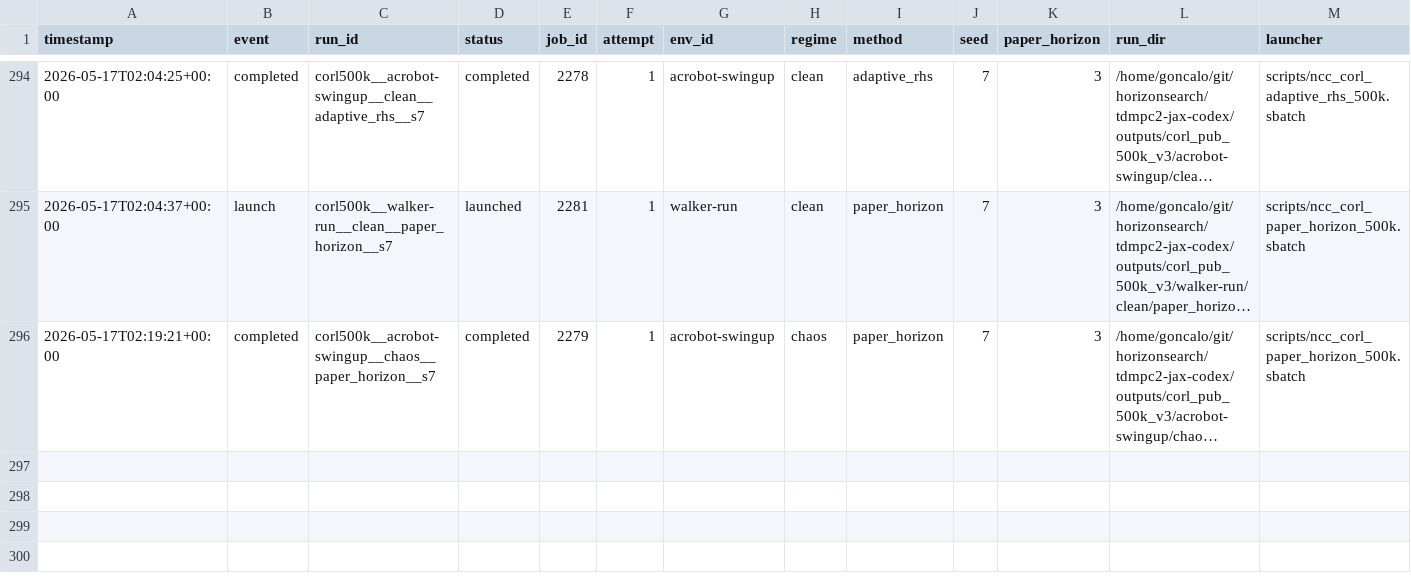
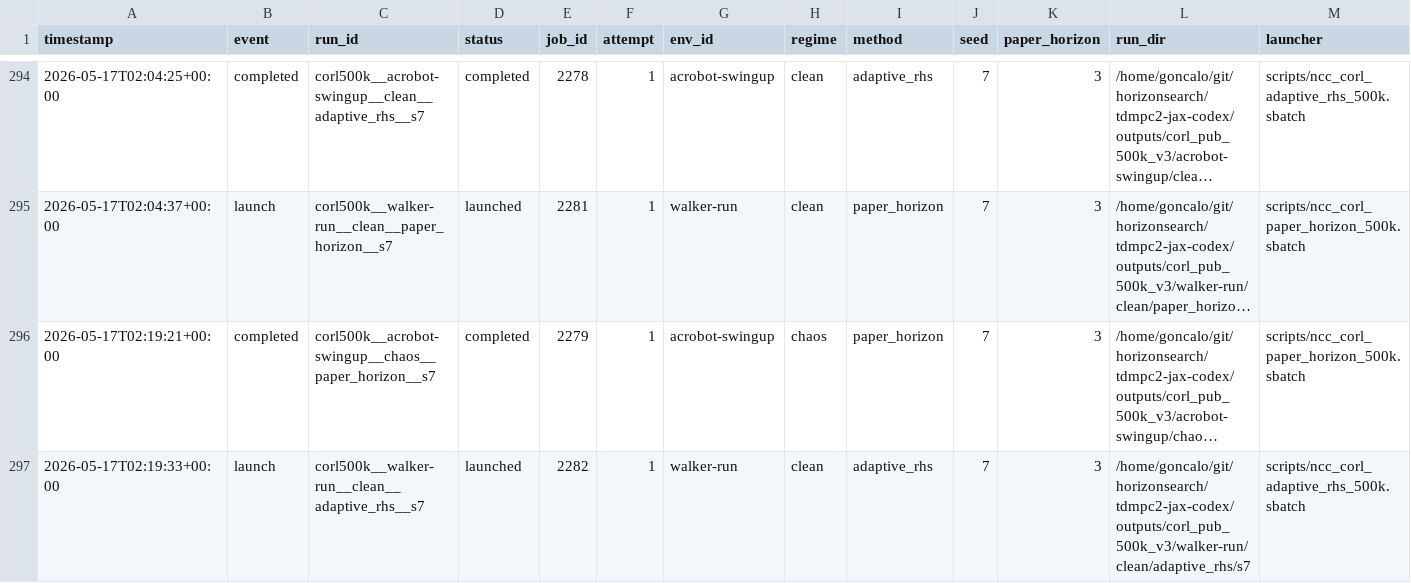
Before and after one commit to gguiomar/tdmpc2-jax, a CSV file: experiments/corl_compact_v3_ledger.csv, drawn as a sheet; only a part is shown, gaps mark what is left out; long unchanged cells end in …; rows hold the shown columns only; the diff names each change by its address in the sheet, - before the commit and + after, or states it on an @@ line.

Commit message:
Steward update: record 1 launch(es)

```diff
--- a/experiments/corl_compact_v3_ledger.csv
+++ b/experiments/corl_compact_v3_ledger.csv
+row 297: 2026-05-17T02:19:33+00:00 | launch | corl500k__walker-run__clean__adaptive_rhs__s7 | launched | 2282 | 1 | walker-run | clean | adaptive_rhs | 7 | 3 | /home/goncalo/git/horizonsearch/tdmpc2-jax-codex/outputs/corl_pub_500k_v3/walker-run/clean/adaptive_rhs/s7 | scripts/ncc_corl_adaptive_rhs_500k.sbatch
```
